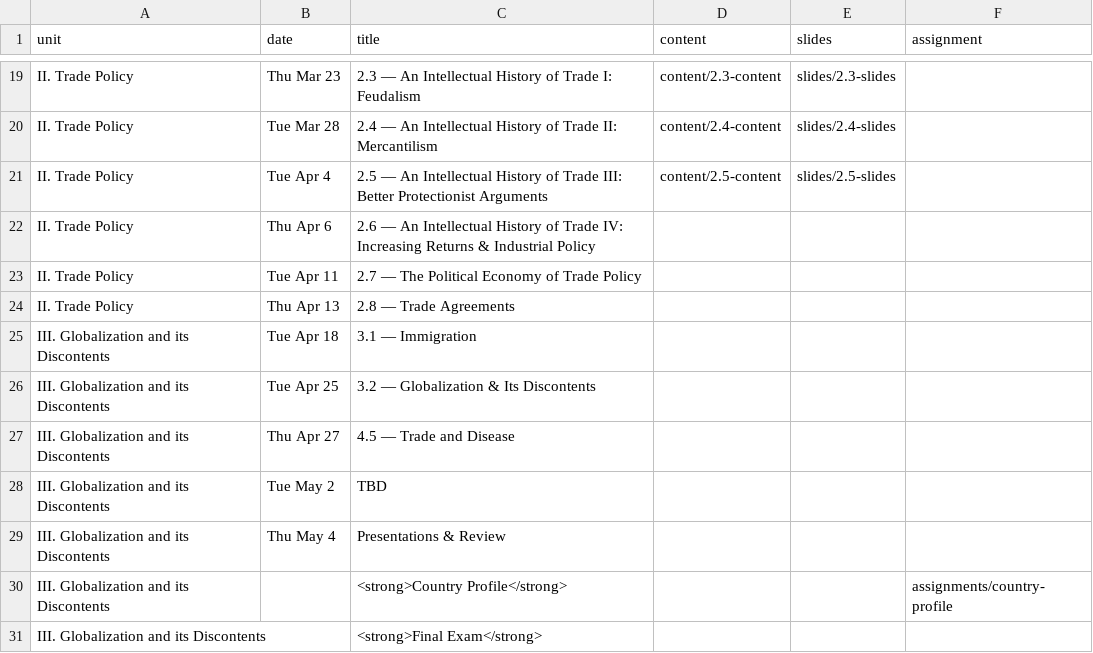
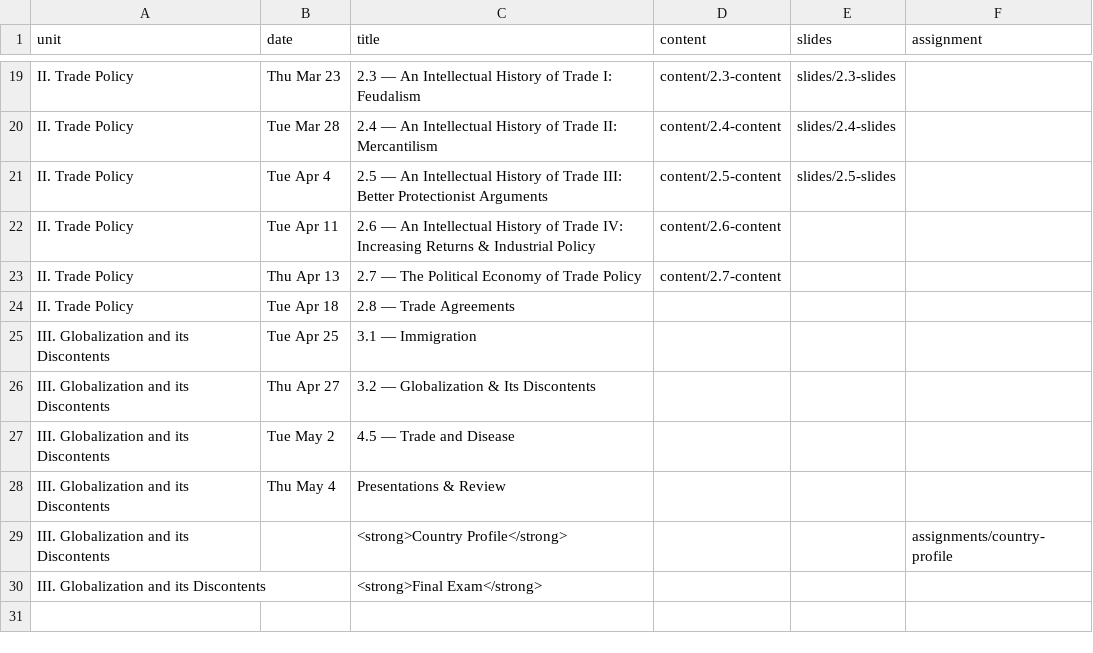
Before and after one commit to ryansafner/tradeS23, a CSV file: data/schedule.csv, drawn as a sheet; only a part is shown, gaps mark what is left out.

Commit message:
2.6, 2.7 content

```diff
--- a/data/schedule.csv
+++ b/data/schedule.csv
@@ -21,9 +21,8 @@ II. Trade Policy,Tue Mar 28,2.4 — An Intellectual History of Trade II: Mercant
 II. Trade Policy,Tue Apr 4,2.5 — An Intellectual History of Trade III: Better Protectionist Arguments,content/2.5-content,slides/2.5-slides
-II. Trade Policy,Thu Apr 6,2.6 — An Intellectual History of Trade IV: Increasing Returns & Industrial Policy,,
-II. Trade Policy,Tue Apr 11,2.7 — The Political Economy of Trade Policy,,
-II. Trade Policy,Thu Apr 13,2.8 — Trade Agreements,,
-III. Globalization and its Discontents,Tue Apr 18,3.1 — Immigration,,
-III. Globalization and its Discontents,Tue Apr 25,3.2 — Globalization & Its Discontents,,
-III. Globalization and its Discontents,Thu Apr 27,4.5 — Trade and Disease,,
-III. Globalization and its Discontents,Tue May 2, TBD,,
+II. Trade Policy,Tue Apr 11,2.6 — An Intellectual History of Trade IV: Increasing Returns & Industrial Policy,content/2.6-content,
+II. Trade Policy,Thu Apr 13,2.7 — The Political Economy of Trade Policy,content/2.7-content,
+II. Trade Policy,Tue Apr 18,2.8 — Trade Agreements,,
+III. Globalization and its Discontents,Tue Apr 25,3.1 — Immigration,,
+III. Globalization and its Discontents,Thu Apr 27,3.2 — Globalization & Its Discontents,,
+III. Globalization and its Discontents,Tue May 2, 4.5 — Trade and Disease,,
 III. Globalization and its Discontents,Thu May 4, Presentations & Review,,
```
Also changed, not shown: 27 other files.
